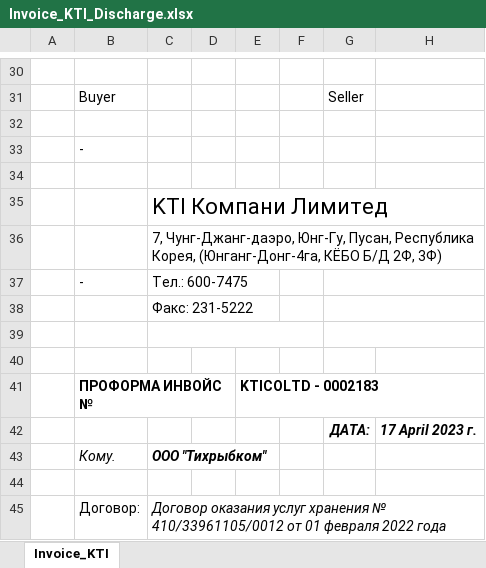
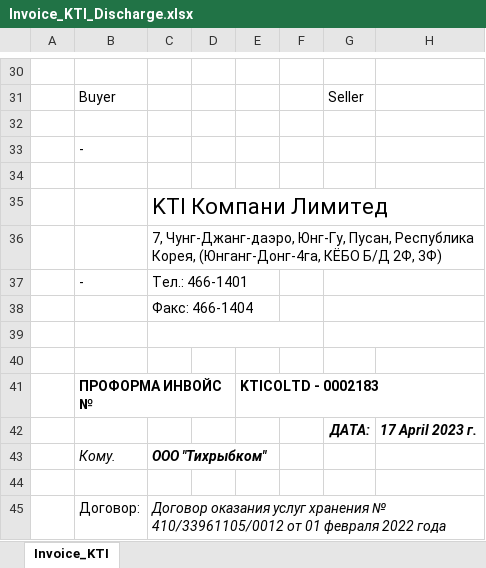
Before and after one commit to KirillKazakoff/tsAddin, an Excel workbook: templates/Invoice_KTI_Discharge.xlsx, sheet Invoice_KTI, drawn as a sheet; only a part is shown, gaps mark what is left out; values as stored, in another font and other column widths than the file's, no borders; the diff names each change by its address in the sheet, - before the commit and + after, or states it on an @@ line.

Commit message:
invoice kti tmp fixed, dt module in progress

```diff
--- a/templates/Invoice_KTI_Discharge.xlsx (sheet Invoice_KTI)
+++ b/templates/Invoice_KTI_Discharge.xlsx (sheet Invoice_KTI)
-C37: Тел.: 600-7475
+C37: Тел.: 466-1401
-C38: Факс: 231-5222
+C38: Факс: 466-1404
```
Also changed, not shown: 7 other files.
